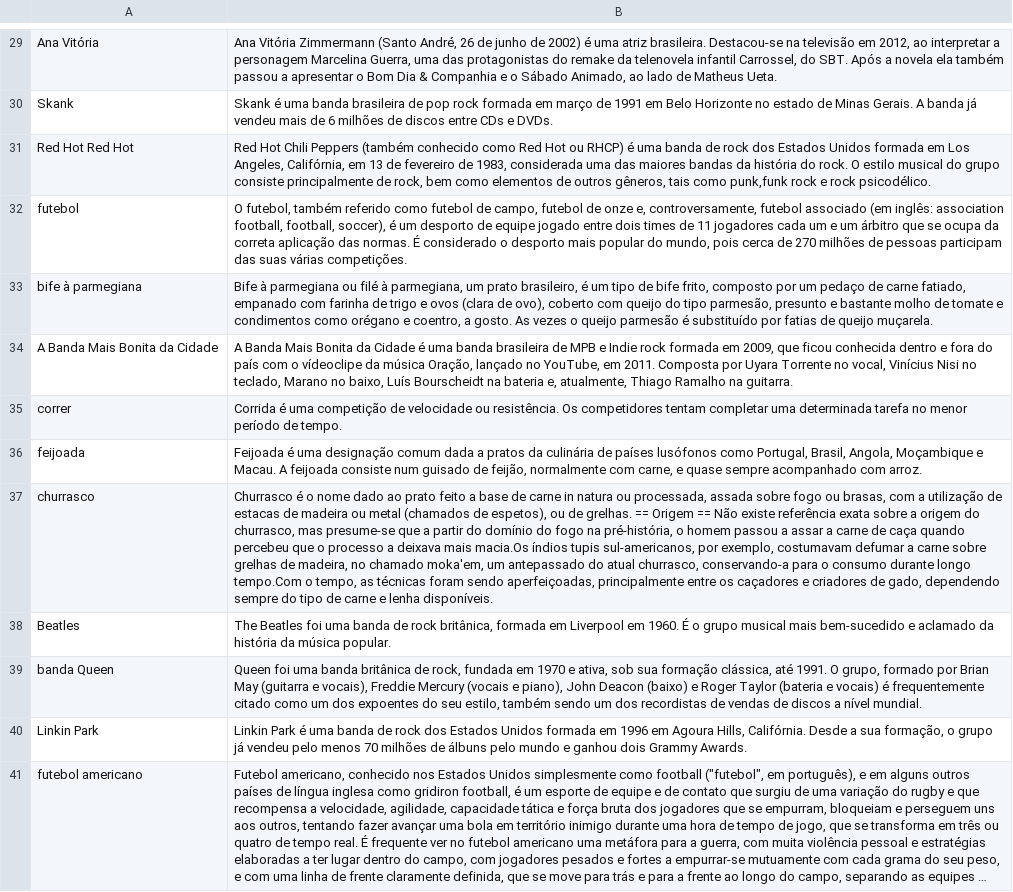
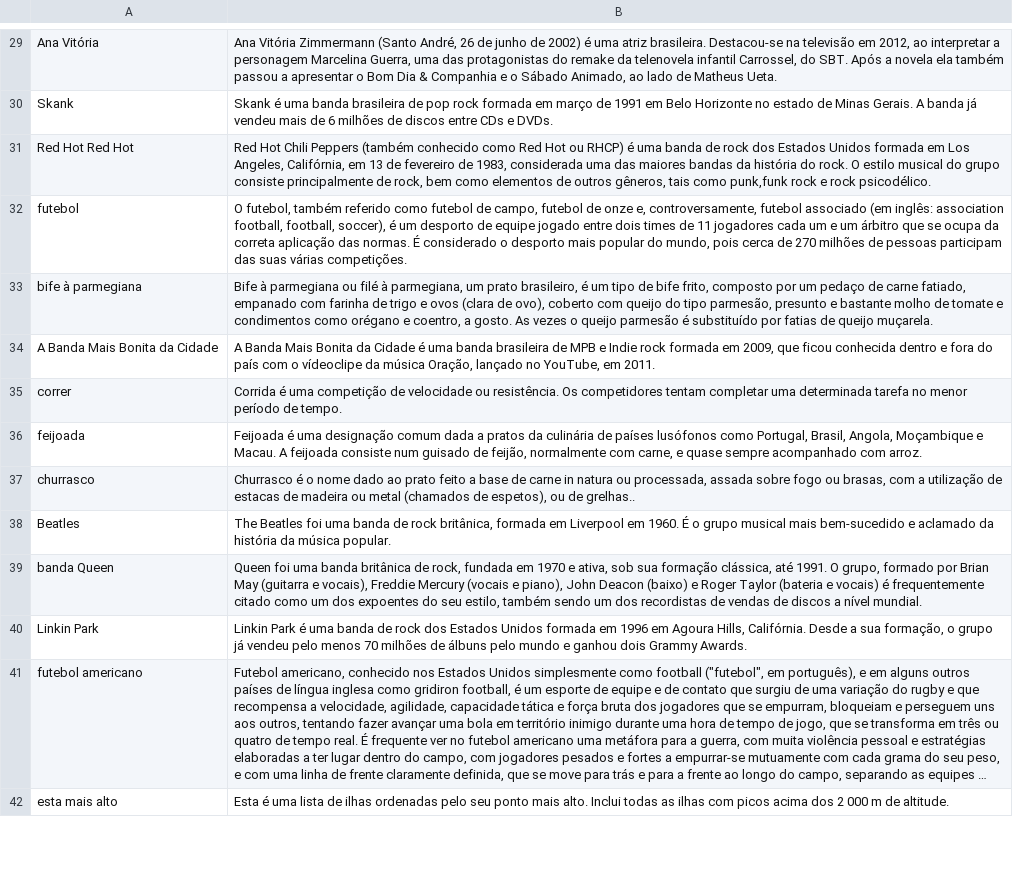
Before and after one commit to LAR-Educational/Architecture_v2_0, a CSV file: Arch_2_1/Data/general_knowledge.csv, drawn as a sheet; only a part is shown, gaps mark what is left out; the shorter side is filled out with more unchanged rows; long unchanged cells end in …; the diff covers the shown part only; the diff names each change by its address in the sheet, - before the commit and + after, or states it on an @@ line.

```diff
--- a/Arch_2_1/Data/general_knowledge.csv
+++ b/Arch_2_1/Data/general_knowledge.csv
-B34: …em 2011. Composta por Uyara Torrente no vocal, Vinícius Nisi no teclado, Marano no baixo, Luís Bourscheidt na bateria e, atualmente, Thiago Ramalho na guitarra.
+B34: …em 2011.
-B37: …ou de grelhas. == Origem == Não existe referência exata sobre a origem do churrasco, mas presume-se que a partir do domínio do fogo na pré-história, o homem passou a assar a carne de caça quando percebeu que o processo a deixava mais macia.Os índios tupis sul-americanos, por exemplo, costumavam defumar a carne sobre grelhas de madeira, no chamado moka'em, um antepassado do atual churrasco, conservando-a para o consumo durante longo tempo.Com o tempo, as técnicas foram sendo aperfeiçoadas, principalmente entre os caçadores e criadores de gado, dependendo sempre do tipo de carne e lenha disponíveis.
+B37: …ou de grelhas..
```
Also changed, not shown: 2 removed rows and 3 edited cells elsewhere in this file, 2 other files.
